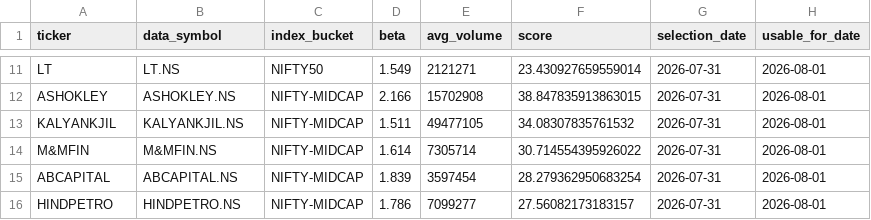
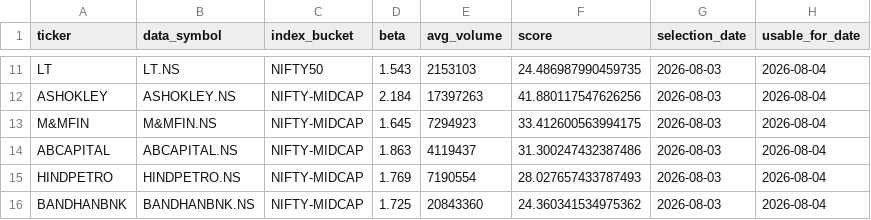
Before and after one commit to arun906/ScalpingApp, a CSV file: active_watchlist.csv, drawn as a sheet; only a part is shown, gaps mark what is left out; removed rows and columns are numbered as before the commit, all else as after; the diff covers the shown part only; the diff names each change by its address in the sheet, - before the commit and + after, or states it on an @@ line.

```diff
--- a/active_watchlist.csv
+++ b/active_watchlist.csv
-D11 (beta): 1.549
+D11 (beta): 1.543
-E11 (avg_volume): 2121271
+E11 (avg_volume): 2153103
-F11 (score): 23.430927659559014
+F11 (score): 24.486987990459735
-G11:G12 (selection_date): 2026-07-31
+G11:G12 (selection_date): 2026-08-03
-H11:H12 (usable_for_date): 2026-08-01
+H11:H12 (usable_for_date): 2026-08-04
-D12 (beta): 2.166
+D12 (beta): 2.184
-E12 (avg_volume): 15702908
+E12 (avg_volume): 17397263
-F12 (score): 38.847835913863015
+F12 (score): 41.880117547626256
-row 13: KALYANKJIL | KALYANKJIL.NS | NIFTY-MIDCAP | 1.511 | 49477105 | 34.08307835761532 | 2026-07-31 | 2026-08-01
-D13 (beta): 1.614
+D13 (beta): 1.645
-E13 (avg_volume): 7305714
+E13 (avg_volume): 7294923
-F13 (score): 30.714554395926022
+F13 (score): 33.412600563994175
-G13:G15 (selection_date): 2026-07-31
+G13:G15 (selection_date): 2026-08-03
-H13:H15 (usable_for_date): 2026-08-01
+H13:H15 (usable_for_date): 2026-08-04
-D14 (beta): 1.839
+D14 (beta): 1.863
-E14 (avg_volume): 3597454
+E14 (avg_volume): 4119437
-F14 (score): 28.279362950683254
+F14 (score): 31.300247432387486
-D15 (beta): 1.786
+D15 (beta): 1.769
-E15 (avg_volume): 7099277
+E15 (avg_volume): 7190554
-F15 (score): 27.56082173183157
+F15 (score): 28.027657433787493
+row 16: BANDHANBNK | BANDHANBNK.NS | NIFTY-MIDCAP | 1.725 | 20843360 | 24.360341534975362 | 2026-08-03 | 2026-08-04
```
Also changed, not shown: 1 added row, 1 removed row and 40 edited cells elsewhere in this file, watchlist_history.csv.
